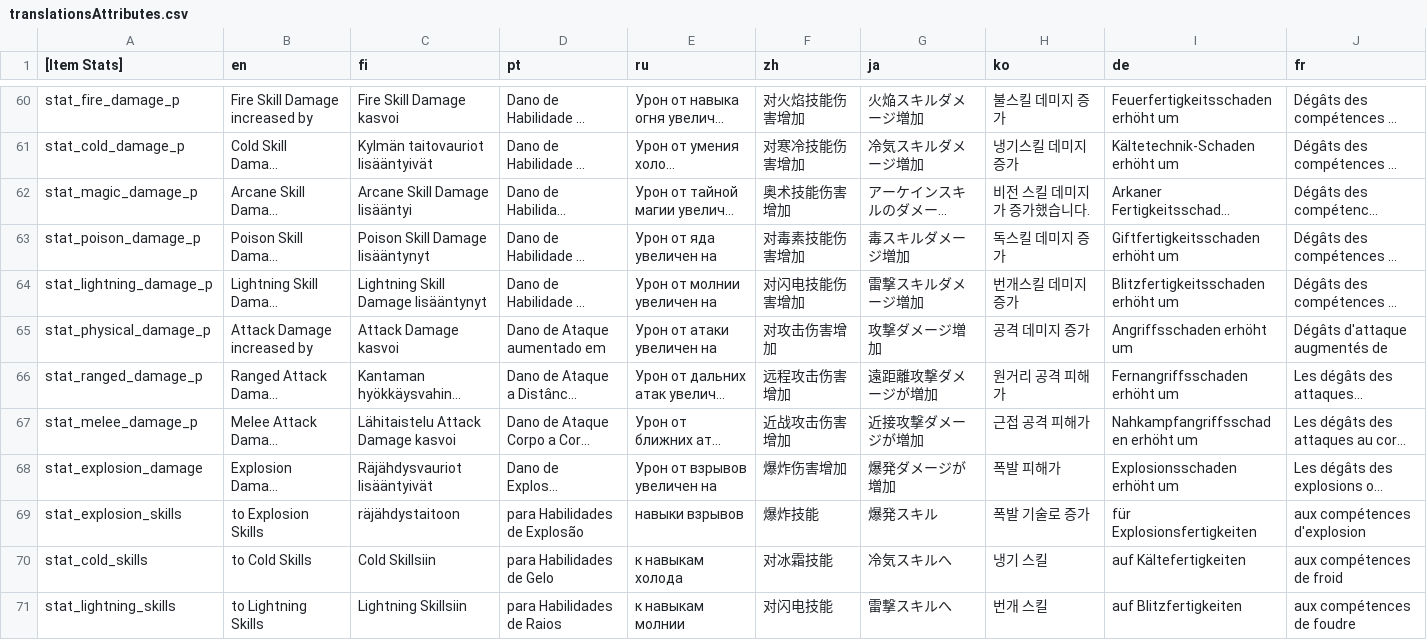
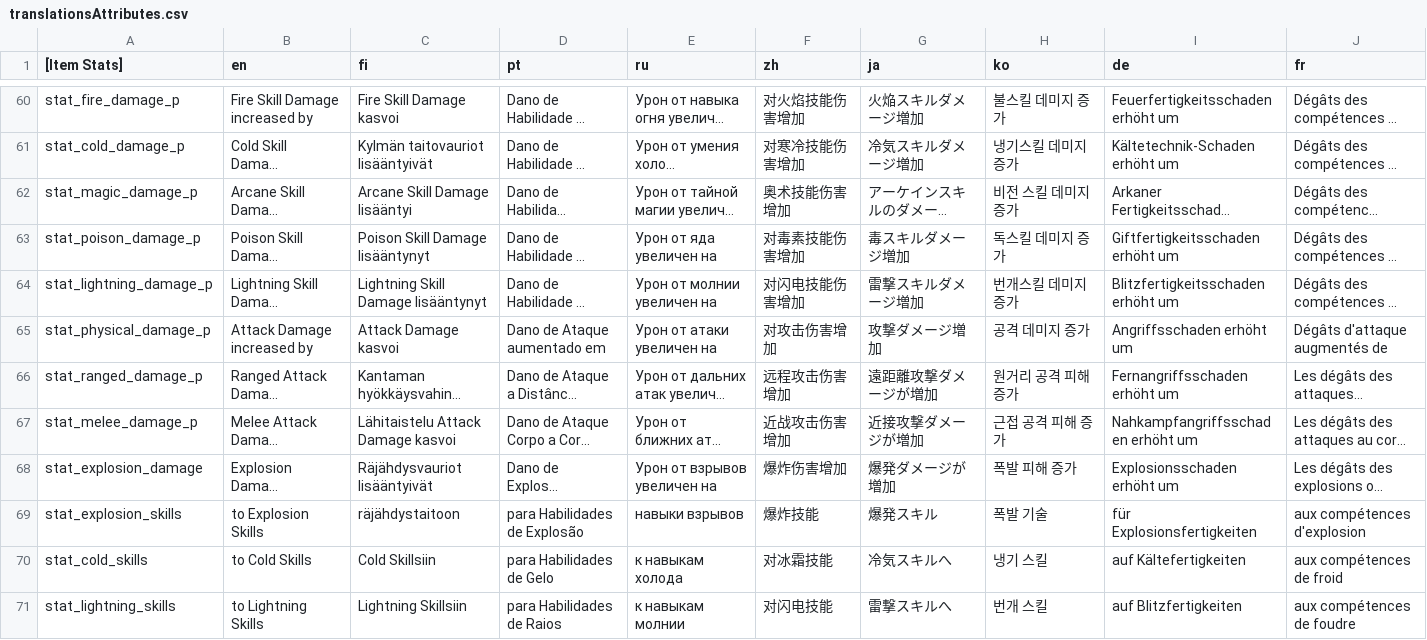
Before and after one commit to dkqjrm/herosiege-kr, a CSV file: bin/translationsAttributes.csv, drawn as a sheet; only a part is shown, gaps mark what is left out; long unchanged cells end in …; the diff covers the shown part only; the diff names each change by its address in the sheet, - before the commit and + after, or states it on an @@ line.

```diff
--- a/bin/translationsAttributes.csv
+++ b/bin/translationsAttributes.csv
-H62 (ko): 비전 스킬 데미지가 증가했습니다.
+H62 (ko): 비전 스킬 데미지 증가
-H66 (ko): 원거리 공격 피해가
+H66 (ko): 원거리 공격 피해 증가
-H67 (ko): 근접 공격 피해가
+H67 (ko): 근접 공격 피해 증가
-H68 (ko): 폭발 피해가
+H68 (ko): 폭발 피해 증가
-H69 (ko): 폭발 기술로 증가
+H69 (ko): 폭발 기술
```
Also changed, not shown: 52 edited cells elsewhere in this file.
